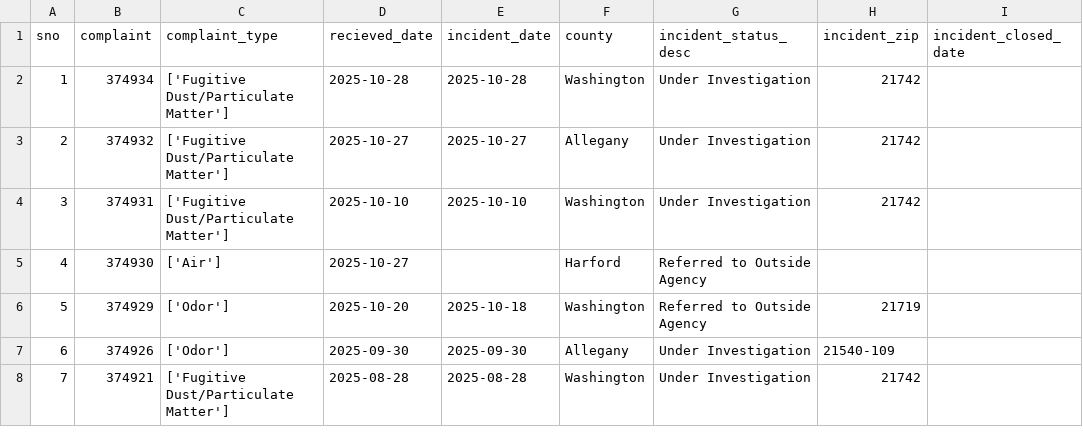
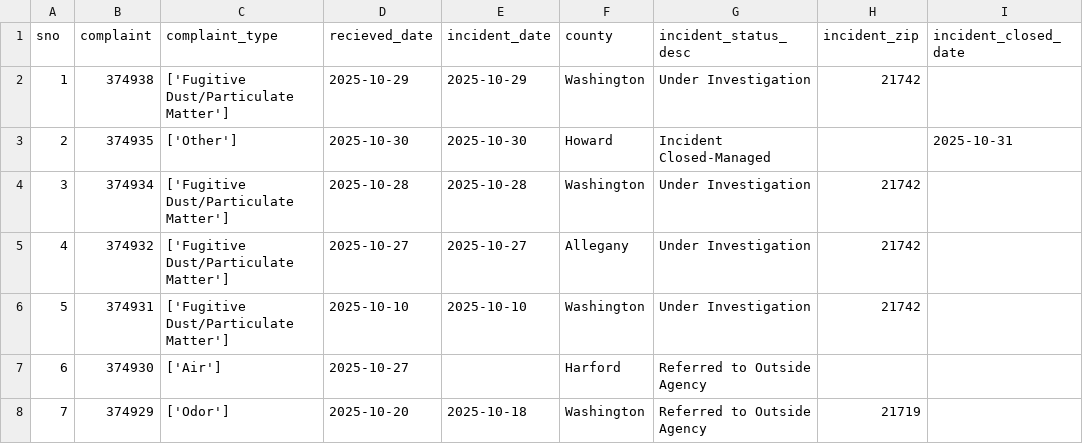
Before and after one commit to shmcminn/live-nicar-pipeline, a CSV file: exported_data/all_complaints.csv, drawn as a sheet; only a part is shown; the shorter side is filled out with more unchanged rows; addresses are those after the commit; the diff names each change by its address in the sheet, - before the commit and + after, or states it on an @@ line.

```diff
--- a/exported_data/all_complaints.csv
+++ b/exported_data/all_complaints.csv
+row 2: 1 | 374938 | ['Fugitive Dust/Particulate Matter'] | 2025-10-29 | 2025-10-29 | Washington | Under Investigation | 21742
+row 3: 2 | 374935 | ['Other'] | 2025-10-30 | 2025-10-30 | Howard | Incident Closed-Managed |  | 2025-10-31
@@ column A (sno) renumbered from row 4 down @@
```
Also changed, not shown: exported_data/complaint_type_frequency.csv, exported_data/county_frequency.csv, 1 other file.
